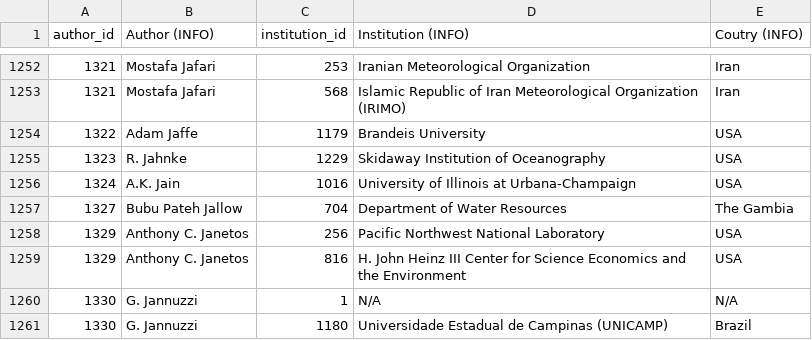
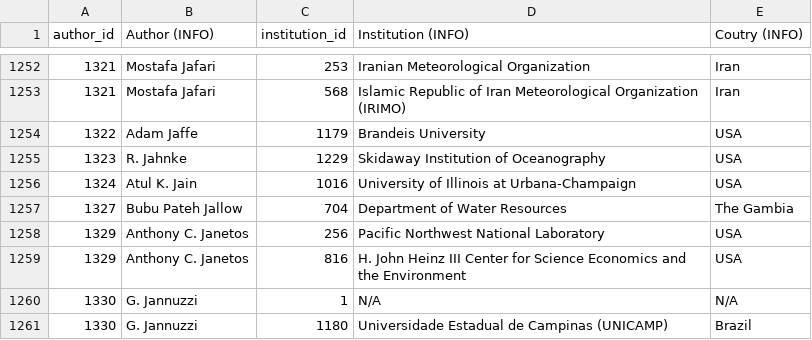
Before and after one commit to eric-brechemier/ipcc-database, a CSV file: data/author_institutions.csv, drawn as a sheet; only a part is shown, gaps mark what is left out.

```diff
--- a/data/author_institutions.csv
+++ b/data/author_institutions.csv
@@ -1255,3 +1255,3 @@ author_id,Author (INFO),institution_id,Institution (INFO),Coutry (INFO)
 1323,R. Jahnke,1229,Skidaway Institution of Oceanography,USA
-1324,A.K. Jain,1016,University of Illinois at Urbana-Champaign,USA
+1324,Atul K. Jain,1016,University of Illinois at Urbana-Champaign,USA
 1327,Bubu Pateh Jallow,704,Department of Water Resources,The Gambia
```
Also changed, not shown: data/authors.csv, data/authors_by_country_ar_wg_cumulated_in_same_ar.csv, 1 other file.
